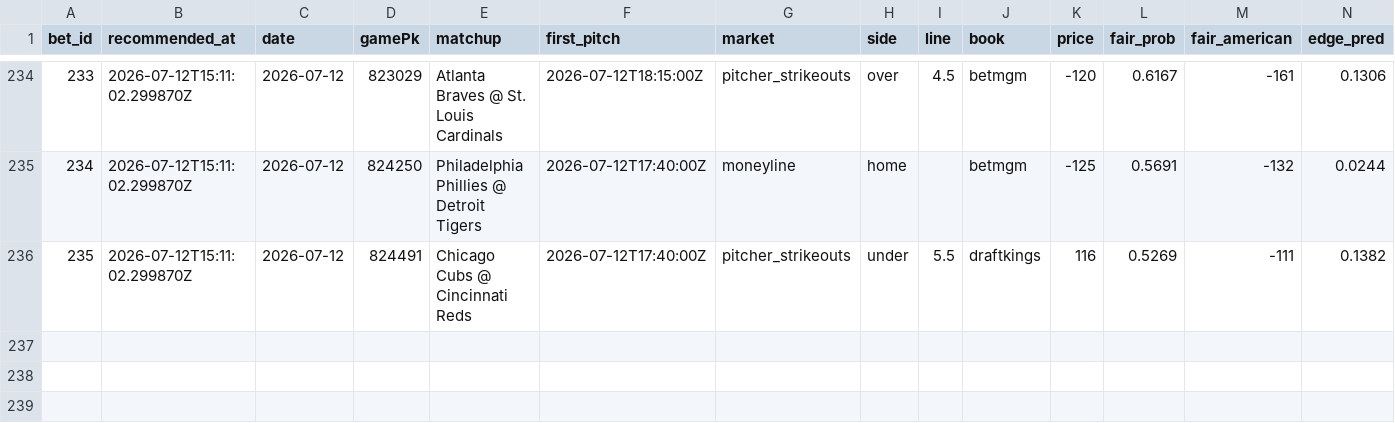
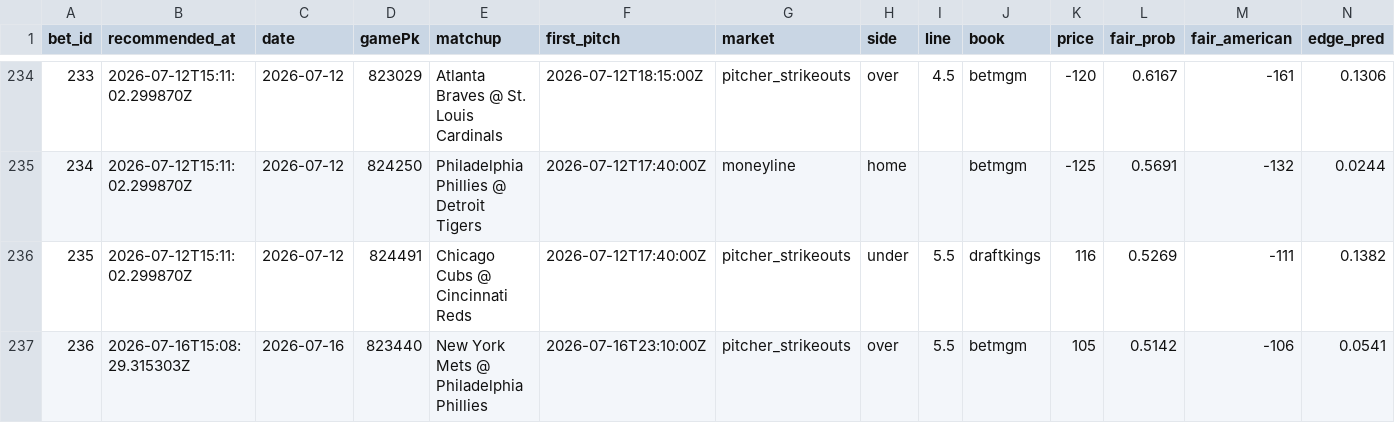
Before and after one commit to Scottguts/mlb-sharp, a CSV file: mlb_data/bet_log.csv, drawn as a sheet; only a part is shown, gaps mark what is left out; rows hold the shown columns only; the diff names each change by its address in the sheet, - before the commit and + after, or states it on an @@ line.

```diff
--- a/mlb_data/bet_log.csv
+++ b/mlb_data/bet_log.csv
+row 237: 236 | 2026-07-16T15:08:29.315303Z | 2026-07-16 | 823440 | New York Mets @ Philadelphia Phillies | 2026-07-16T23:10:00Z | pitcher_strikeouts | over | 5.5 | betmgm | 105 | 0.5142 | -106 | 0.0541
```
Also changed, not shown: mlb_data/prop_paper_log.csv, 11 other files.
